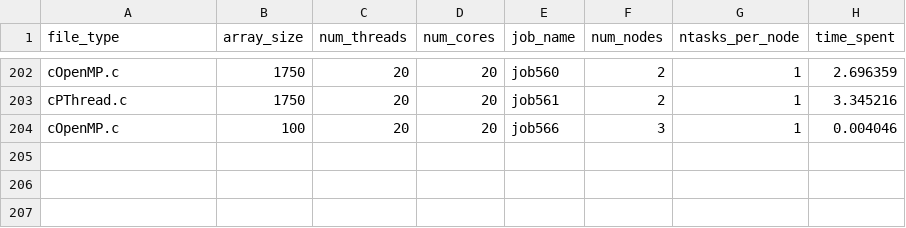
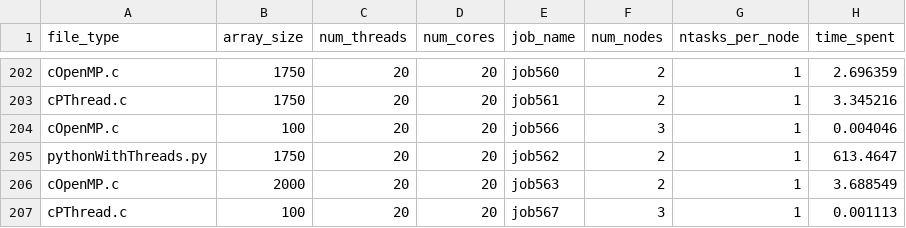
Before and after one commit to aejensen1/Large-Scale-Matrix-Multiplication, a CSV file: report/data.csv, drawn as a sheet; only a part is shown, gaps mark what is left out; the diff names each change by its address in the sheet, - before the commit and + after, or states it on an @@ line.

Commit message:
new results data

```diff
--- a/report/data.csv
+++ b/report/data.csv
+row 205: pythonWithThreads.py | 1750 | 20 | 20 | job562 | 2 | 1 | 613.4647
+row 206: cOpenMP.c | 2000 | 20 | 20 | job563 | 2 | 1 | 3.688549
+row 207: cPThread.c | 100 | 20 | 20 | job567 | 3 | 1 | 0.001113
```
